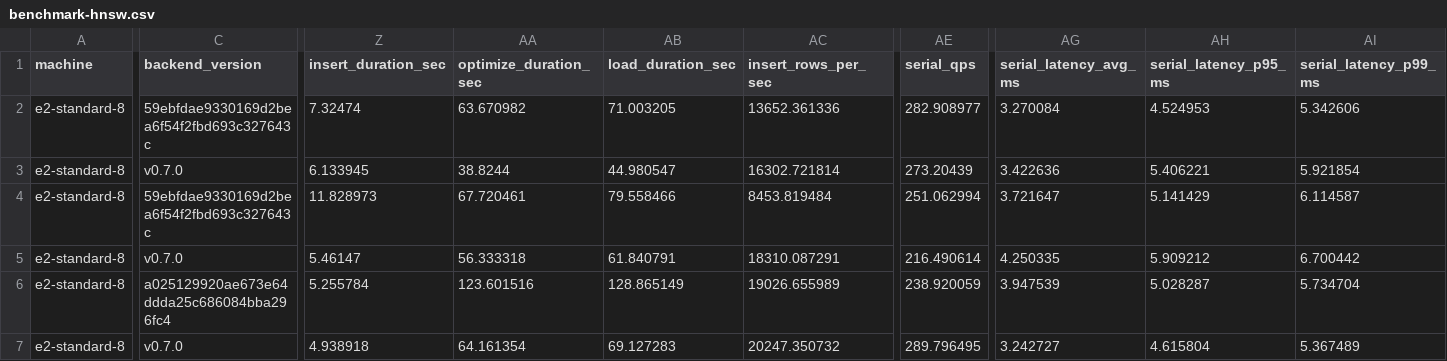
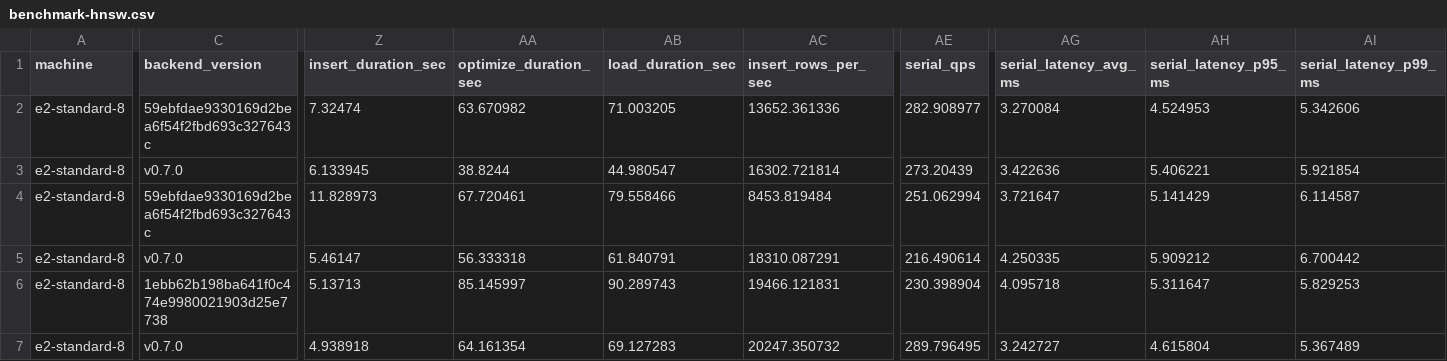
Before and after one commit to gorse-io/xvec, a CSV file: assets/benchmark-hnsw.csv, drawn as a sheet; only a part is shown, gaps mark what is left out; the diff covers the shown part only; the diff names each change by its address in the sheet, - before the commit and + after, or states it on an @@ line.

```diff
--- a/assets/benchmark-hnsw.csv
+++ b/assets/benchmark-hnsw.csv
-C6 (backend_version): a025129920ae673e64ddda25c686084bba296fc4
+C6 (backend_version): 1ebb62b198ba641f0c474e9980021903d25e7738
-Z6 (insert_duration_sec): 5.255784
+Z6 (insert_duration_sec): 5.13713
-AA6 (optimize_duration_sec): 123.601516
+AA6 (optimize_duration_sec): 85.145997
-AB6 (load_duration_sec): 128.865149
+AB6 (load_duration_sec): 90.289743
-AC6 (insert_rows_per_sec): 19026.655989
+AC6 (insert_rows_per_sec): 19466.121831
-AE6 (serial_qps): 238.920059
+AE6 (serial_qps): 230.398904
-AG6 (serial_latency_avg_ms): 3.947539
+AG6 (serial_latency_avg_ms): 4.095718
-AH6 (serial_latency_p95_ms): 5.028287
+AH6 (serial_latency_p95_ms): 5.311647
-AI6 (serial_latency_p99_ms): 5.734704
+AI6 (serial_latency_p99_ms): 5.829253
```
Also changed, not shown: 10 edited cells elsewhere in this file, 9 other files.
